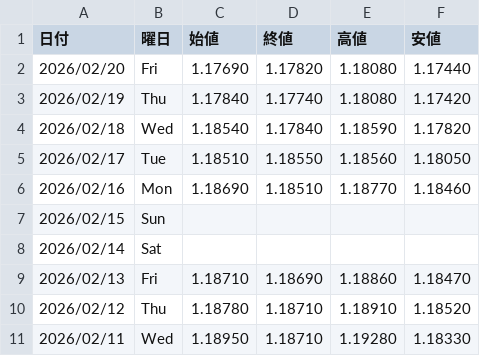
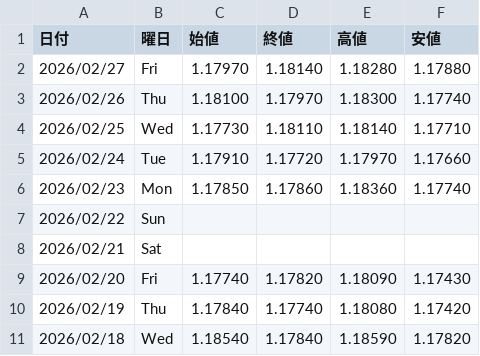
Before and after one commit to Yoshihiro-Okinaga/StockData, a CSV file: FXCFD/EUR_USD.csv, drawn as a sheet; only a part is shown; the shorter side is filled out with more unchanged rows.

```diff
--- a/FXCFD/EUR_USD.csv
+++ b/FXCFD/EUR_USD.csv
@@ -1,3 +1,10 @@
 日付,曜日,始値,終値,高値,安値
-2026/02/20,Fri,1.17690,1.17820,1.18080,1.17440
+2026/02/27,Fri,1.17970,1.18140,1.18280,1.17880
+2026/02/26,Thu,1.18100,1.17970,1.18300,1.17740
+2026/02/25,Wed,1.17730,1.18110,1.18140,1.17710
+2026/02/24,Tue,1.17910,1.17720,1.17970,1.17660
+2026/02/23,Mon,1.17850,1.17860,1.18360,1.17740
+2026/02/22,Sun,,,,
+2026/02/21,Sat,,,,
+2026/02/20,Fri,1.17740,1.17820,1.18090,1.17430
 2026/02/19,Thu,1.17840,1.17740,1.18080,1.17420
```
Also changed, not shown: FXCFD/EUR_GBP.csv, FXCFD/GBP_USD.csv, 37 other files.
